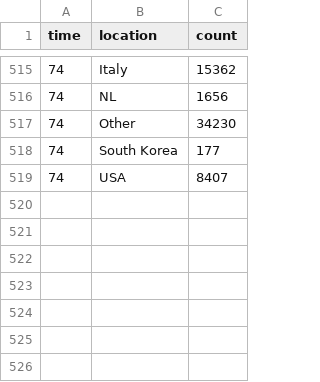
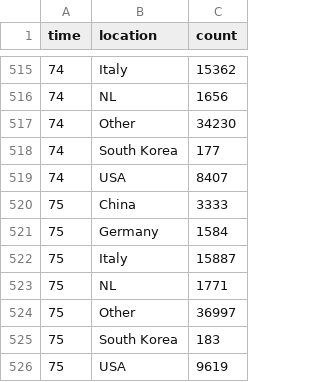
Before and after one commit to robhanssen/covid-19, a CSV file: data/covid-deaths.csv, drawn as a sheet; only a part is shown, gaps mark what is left out; the diff names each change by its address in the sheet, - before the commit and + after, or states it on an @@ line.

```diff
--- a/data/covid-deaths.csv
+++ b/data/covid-deaths.csv
+row 520: 75 | China | 3333
+row 521: 75 | Germany | 1584
+row 522: 75 | Italy | 15887
+row 523: 75 | NL | 1771
+row 524: 75 | Other | 36997
+row 525: 75 | South Korea | 183
+row 526: 75 | USA | 9619
```
Also changed, not shown: data/covid-growth.csv, data/covid-spread-vs-at-100cases.csv, 15 other files.
